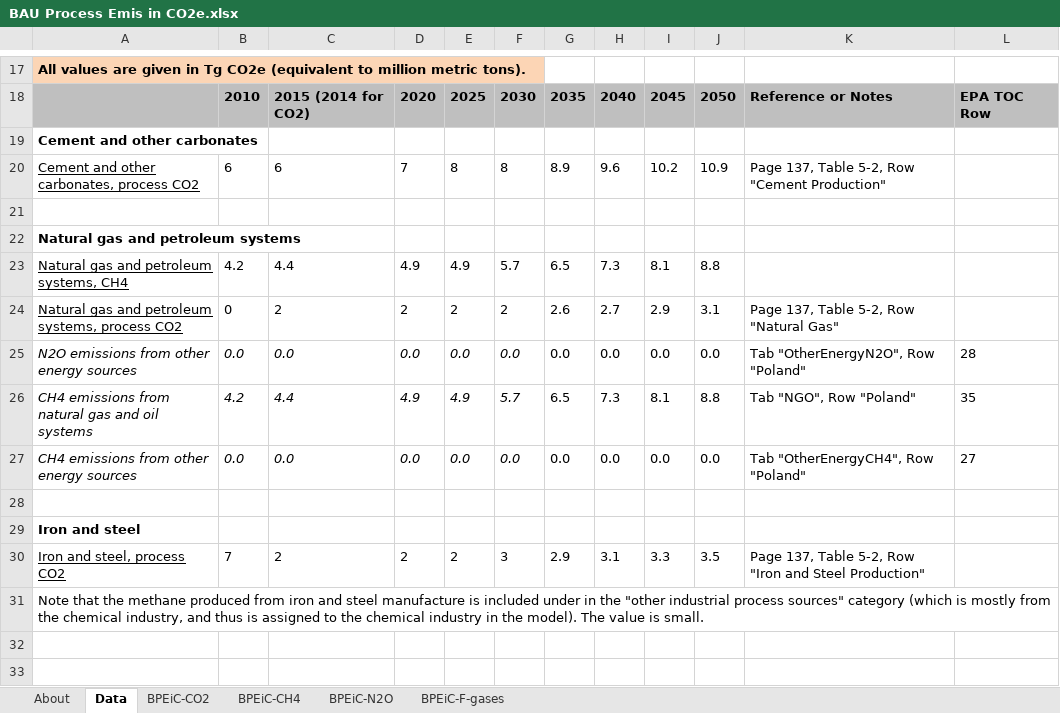
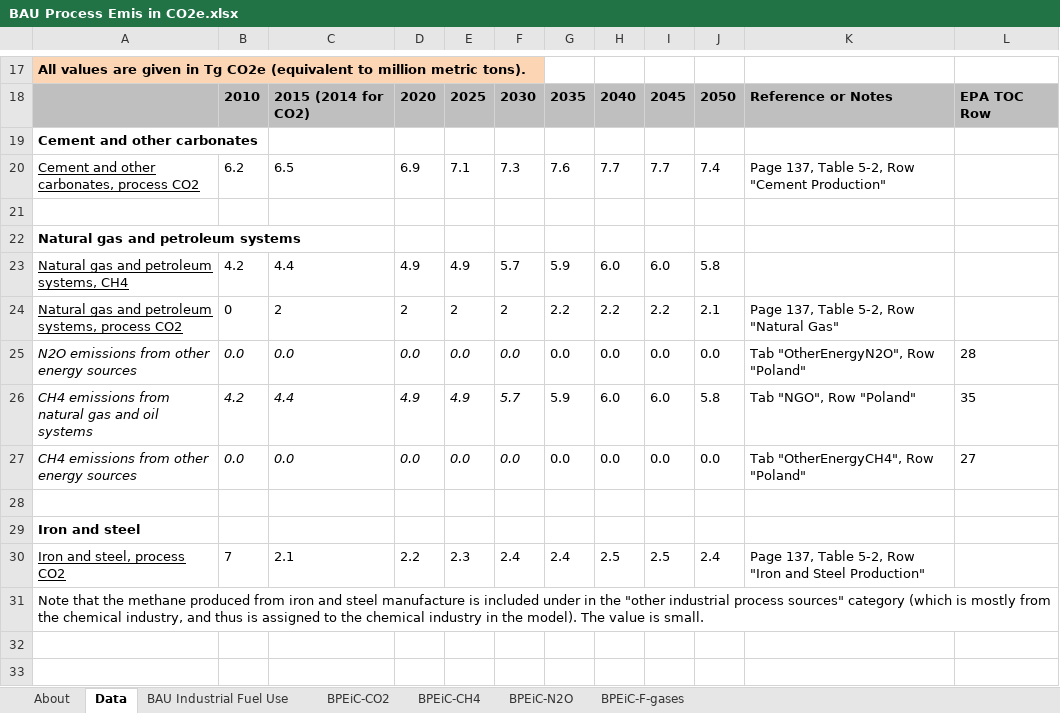
Before and after one commit to EnergyInnovation/eps-poland, an Excel workbook: InputData/indst/BPEiC/BAU Process Emis in CO2e.xlsx, sheet Data, drawn as a sheet; only a part is shown, gaps mark what is left out; values as stored, in another font and other column widths than the file's, no borders; the diff covers the shown part only; the diff names each change by its address in the sheet, - before the commit and + after, or states it on an @@ line.

```diff
--- a/InputData/indst/BPEiC/BAU Process Emis in CO2e.xlsx (sheet Data)
+++ b/InputData/indst/BPEiC/BAU Process Emis in CO2e.xlsx (sheet Data)
+sheet tab: BAU Industrial Fuel Use
-B20: 6
+B20: 6.2
-C20: 6
+C20: 6.5
-D20: 7
+D20: 6.9
-E20: 8
+E20: 7.1
-F20: 8
+F20: 7.3
-G20: 8.9
+G20: 7.6
-H20: 9.6
+H20: 7.7
-I20: 10.2
+I20: 7.7
-J20: 10.9
+J20: 7.4
-G23: 6.5
+G23: 5.9
-H23: 7.3
+H23: 6.0
-I23: 8.1
+I23: 6.0
-J23: 8.8
+J23: 5.8
-G24: 2.6
+G24: 2.2
-H24: 2.7
+H24: 2.2
-I24: 2.9
+I24: 2.2
-J24: 3.1
+J24: 2.1
-G26: 6.5
+G26: 5.9
-H26: 7.3
+H26: 6.0
-I26: 8.1
+I26: 6.0
-J26: 8.8
+J26: 5.8
-C30: 2
+C30: 2.1
-D30: 2
+D30: 2.2
-E30: 2
+E30: 2.3
-F30: 3
+F30: 2.4
-G30: 2.9
+G30: 2.4
-H30: 3.1
+H30: 2.5
-I30: 3.3
+I30: 2.5
-J30: 3.5
+J30: 2.4
```
Also changed, not shown: 2 added rows, 2 removed rows and 144 edited cells elsewhere in this sheet, sheet BPEiC-CO2, sheet BPEiC-CH4, sheet BPEiC-N2O, sheet BPEiC-F-gases, sheet About, formulas that keep their value, InputData/fuels/BFCpUEbS/BAU Fuel Cost per Unit Energy by Sector.xlsx, InputData/indst/BIFUbC/BAU Industrial Fuel Use before CCS.xlsx, 16 other files.
